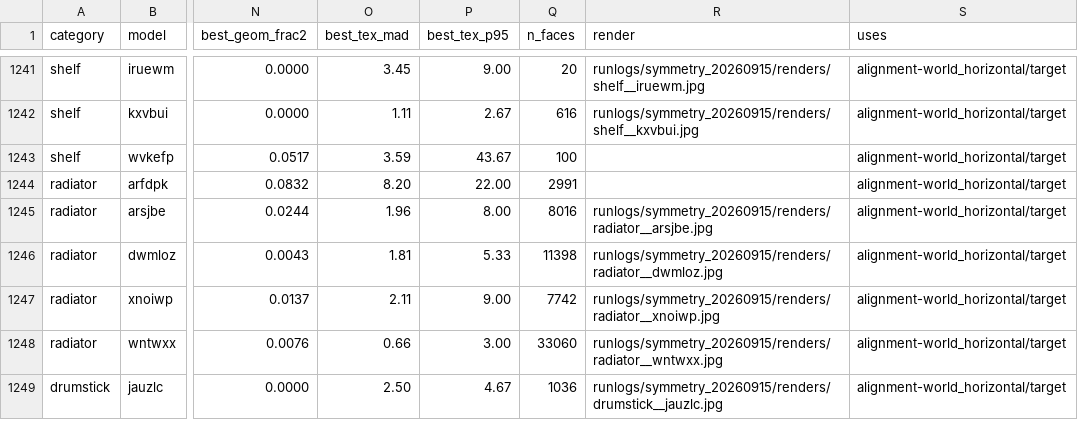
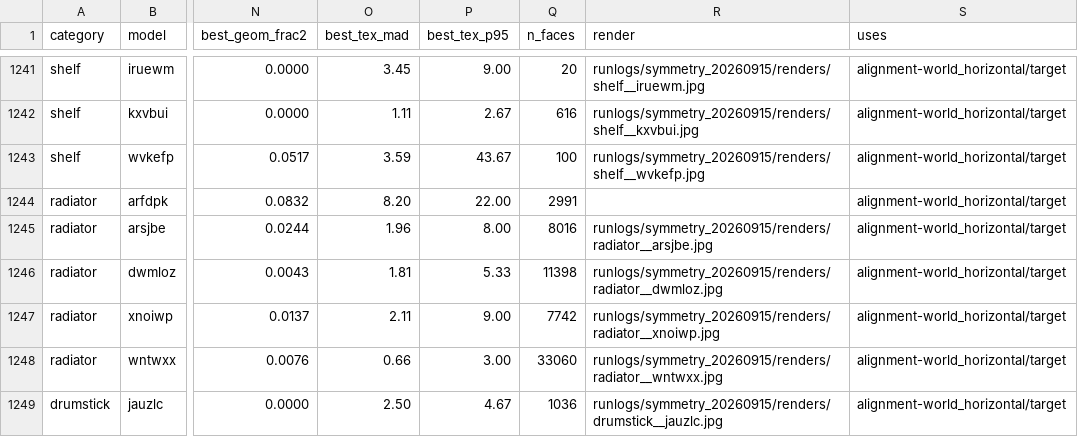
Before and after one commit to kmy17518/iSpatialGym, a CSV file: runlogs/symmetry_20260915/symmetry.csv, drawn as a sheet; only a part is shown, gaps mark what is left out; the diff names each change by its address in the sheet, - before the commit and + after, or states it on an @@ line.

```diff
--- a/runlogs/symmetry_20260915/symmetry.csv
+++ b/runlogs/symmetry_20260915/symmetry.csv
-R1243 (render): (empty)
+R1243 (render): runlogs/symmetry_20260915/renders/shelf__wvkefp.jpg
```
Also changed, not shown: 23 other files.
